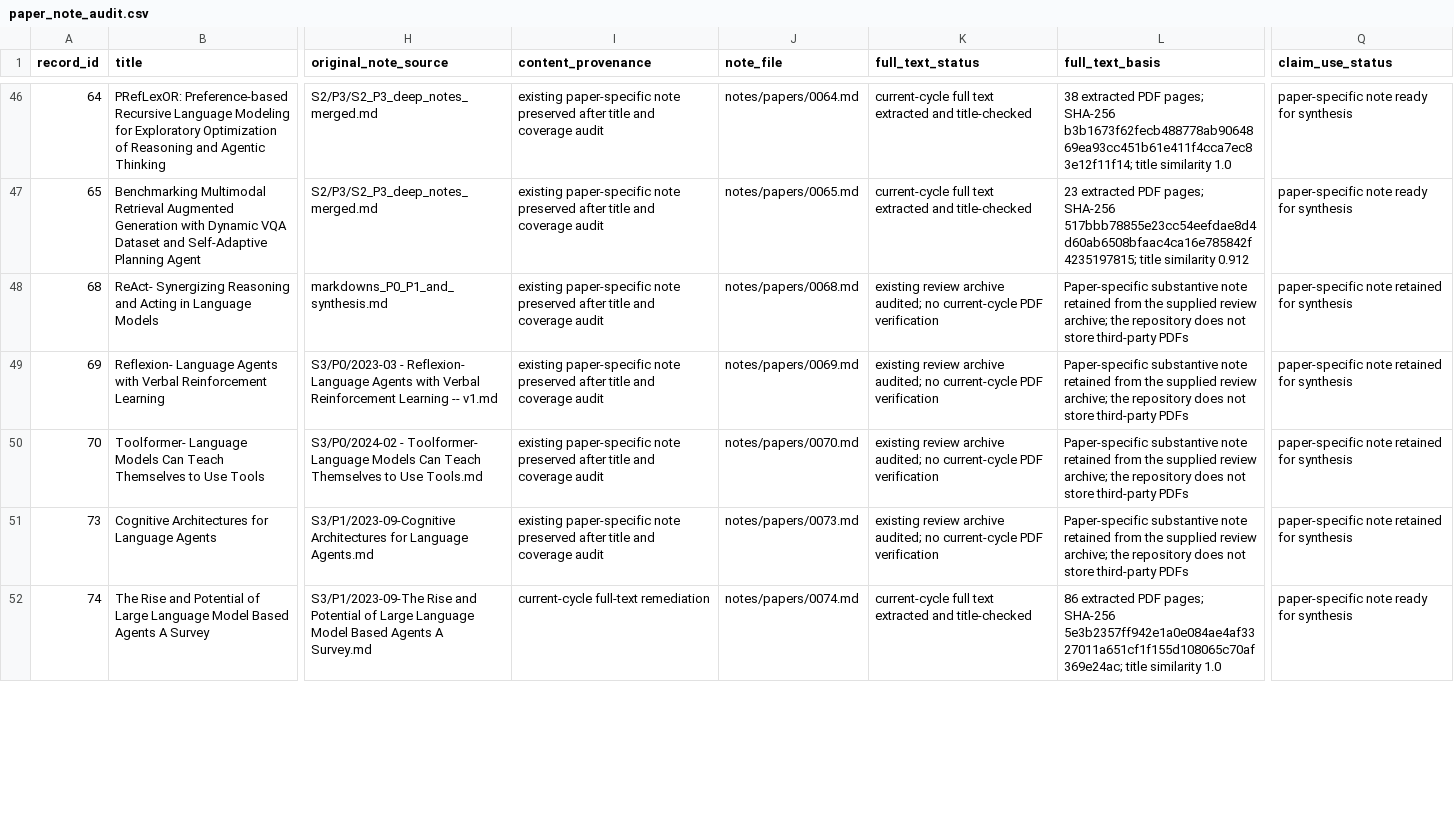
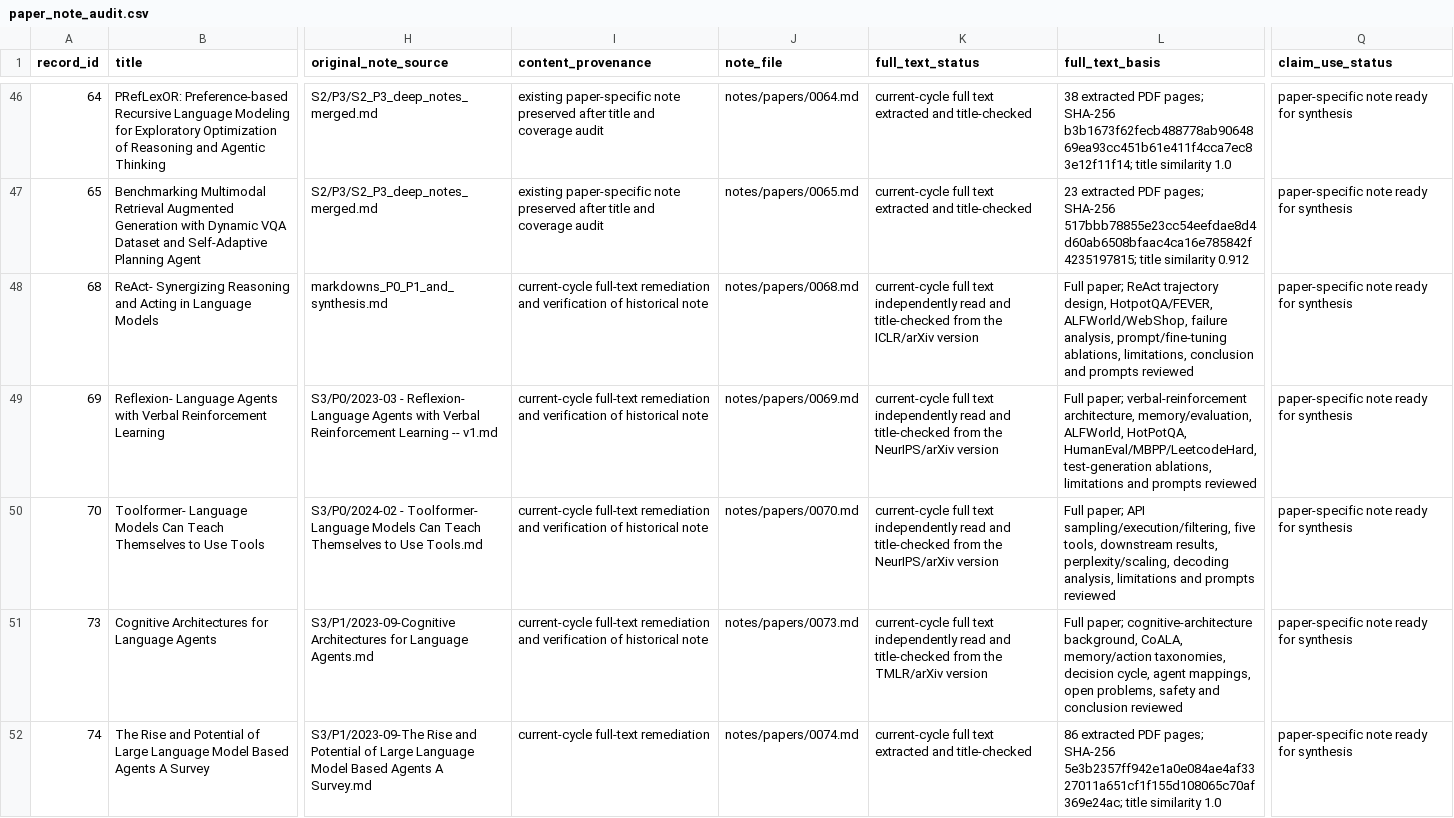
Before and after one commit to khayoubIsmail/llm-web-agents-survey-evidence, a CSV file: data/paper_note_audit.csv, drawn as a sheet; only a part is shown, gaps mark what is left out; the diff covers the shown part only; the diff names each change by its address in the sheet, - before the commit and + after, or states it on an @@ line.

```diff
--- a/data/paper_note_audit.csv
+++ b/data/paper_note_audit.csv
-I48:I51 (content_provenance): existing paper-specific note preserved after title and coverage audit
+I48:I51 (content_provenance): current-cycle full-text remediation and verification of historical note
-K48 (full_text_status): existing review archive audited; no current-cycle PDF verification
+K48 (full_text_status): current-cycle full text independently read and title-checked from the ICLR/arXiv version
-L48 (full_text_basis): Paper-specific substantive note retained from the supplied review archive; the repository does not store third-party PDFs
+L48 (full_text_basis): Full paper; ReAct trajectory design, HotpotQA/FEVER, ALFWorld/WebShop, failure analysis, prompt/fine-tuning ablations, limitations, conclusion and prompts reviewed
-Q48:Q51 (claim_use_status): paper-specific note retained for synthesis
+Q48:Q51 (claim_use_status): paper-specific note ready for synthesis
-K49:K50 (full_text_status): existing review archive audited; no current-cycle PDF verification
+K49:K50 (full_text_status): current-cycle full text independently read and title-checked from the NeurIPS/arXiv version
-L49 (full_text_basis): Paper-specific substantive note retained from the supplied review archive; the repository does not store third-party PDFs
+L49 (full_text_basis): Full paper; verbal-reinforcement architecture, memory/evaluation, ALFWorld, HotPotQA, HumanEval/MBPP/LeetcodeHard, test-generation ablations, limitations and prompts reviewed
-L50 (full_text_basis): Paper-specific substantive note retained from the supplied review archive; the repository does not store third-party PDFs
+L50 (full_text_basis): Full paper; API sampling/execution/filtering, five tools, downstream results, perplexity/scaling, decoding analysis, limitations and prompts reviewed
-K51 (full_text_status): existing review archive audited; no current-cycle PDF verification
+K51 (full_text_status): current-cycle full text independently read and title-checked from the TMLR/arXiv version
-L51 (full_text_basis): Paper-specific substantive note retained from the supplied review archive; the repository does not store third-party PDFs
+L51 (full_text_basis): Full paper; cognitive-architecture background, CoALA, memory/action taxonomies, decision cycle, agent mappings, open problems, safety and conclusion reviewed
```
Also changed, not shown: 60 edited cells elsewhere in this file, data/a1_live_note_audit.csv, 2 other files.
